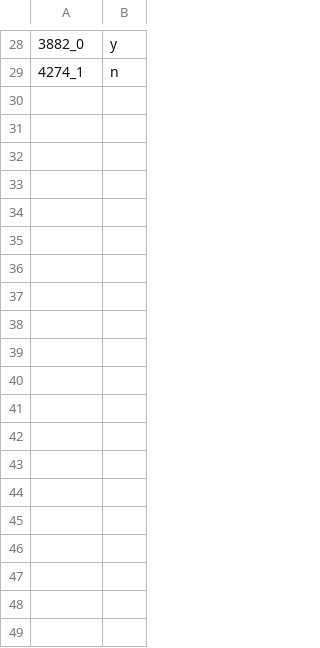
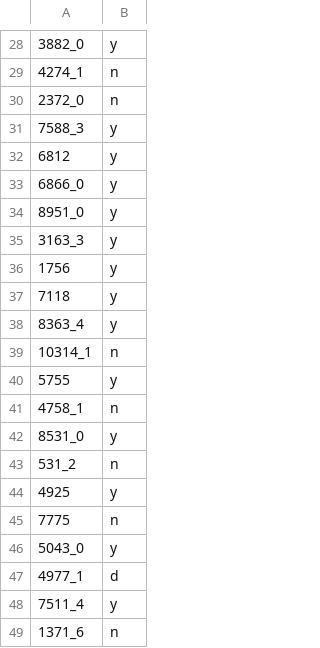
Before and after one commit to marco-c/autowebcompat, a CSV file: label_persons/shane.csv, drawn as a sheet; only a part is shown, gaps mark what is left out; the diff covers the shown part only; the diff names each change by its address in the sheet, - before the commit and + after, or states it on an @@ line.

Commit message:
more labelling done

```diff
--- a/label_persons/shane.csv
+++ b/label_persons/shane.csv
+row 30: 2372_0 | n
+row 31: 7588_3 | y
+row 32: 6812 | y
+row 33: 6866_0 | y
+row 34: 8951_0 | y
+row 35: 3163_3 | y
+row 36: 1756 | y
+row 37: 7118 | y
+row 38: 8363_4 | y
+row 39: 10314_1 | n
+row 40: 5755 | y
+row 41: 4758_1 | n
+row 42: 8531_0 | y
+row 43: 531_2 | n
+row 44: 4925 | y
+row 45: 7775 | n
+row 46: 5043_0 | y
+row 47: 4977_1 | d
+row 48: 7511_4 | y
+row 49: 1371_6 | n
```
Also changed, not shown: 42 added rows elsewhere in this file, 1 other file.
